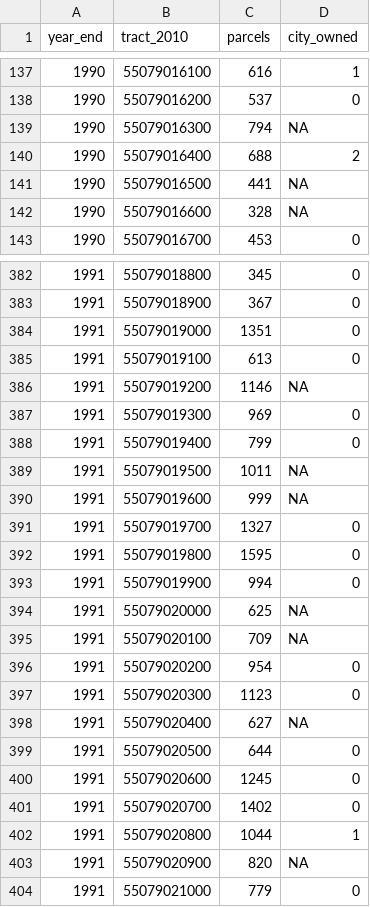
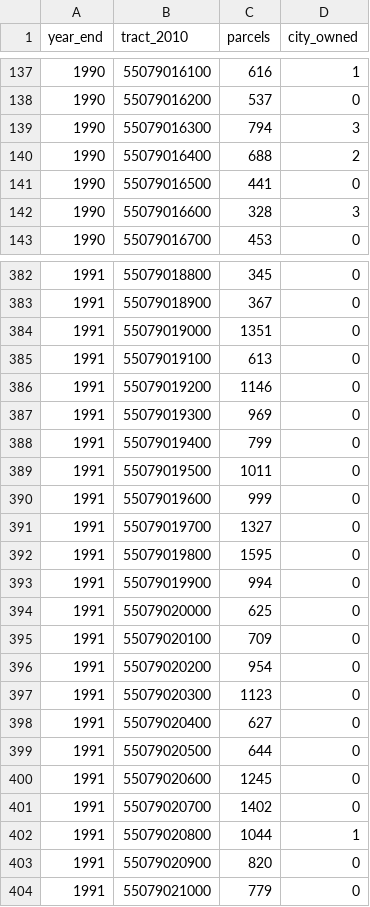
Before and after one commit to jdjohn215/milwaukee-foreclosures, a CSV file: source-data/AnnualResidentialParcels_tract2010.csv, drawn as a sheet; only a part is shown, gaps mark what is left out; the diff covers the shown part only.

```diff
--- a/source-data/AnnualResidentialParcels_tract2010.csv
+++ b/source-data/AnnualResidentialParcels_tract2010.csv
@@ -138,6 +138,6 @@ year_end,tract_2010,parcels,city_owned
 1990,55079016200,537,0
-1990,55079016300,794,NA
+1990,55079016300,794,3
 1990,55079016400,688,2
-1990,55079016500,441,NA
-1990,55079016600,328,NA
+1990,55079016500,441,0
+1990,55079016600,328,3
 1990,55079016700,453,0
@@ -385,7 +385,7 @@ year_end,tract_2010,parcels,city_owned
 1991,55079019100,613,0
-1991,55079019200,1146,NA
+1991,55079019200,1146,0
 1991,55079019300,969,0
 1991,55079019400,799,0
-1991,55079019500,1011,NA
-1991,55079019600,999,NA
+1991,55079019500,1011,0
+1991,55079019600,999,0
 1991,55079019700,1327,0
@@ -393,7 +393,7 @@ year_end,tract_2010,parcels,city_owned
 1991,55079019900,994,0
-1991,55079020000,625,NA
-1991,55079020100,709,NA
+1991,55079020000,625,0
+1991,55079020100,709,0
 1991,55079020200,954,0
 1991,55079020300,1123,0
-1991,55079020400,627,NA
+1991,55079020400,627,0
 1991,55079020500,644,0
@@ -402,3 +402,3 @@ year_end,tract_2010,parcels,city_owned
 1991,55079020800,1044,1
-1991,55079020900,820,NA
+1991,55079020900,820,0
 1991,55079021000,779,0
```
Also changed, not shown: 137 edited cells elsewhere in this file, source-data/AnnualResidentialParcels_Aldermanic2022.csv, source-data/AnnualResidentialParcels_Neighborhood.csv, 3 other files.
